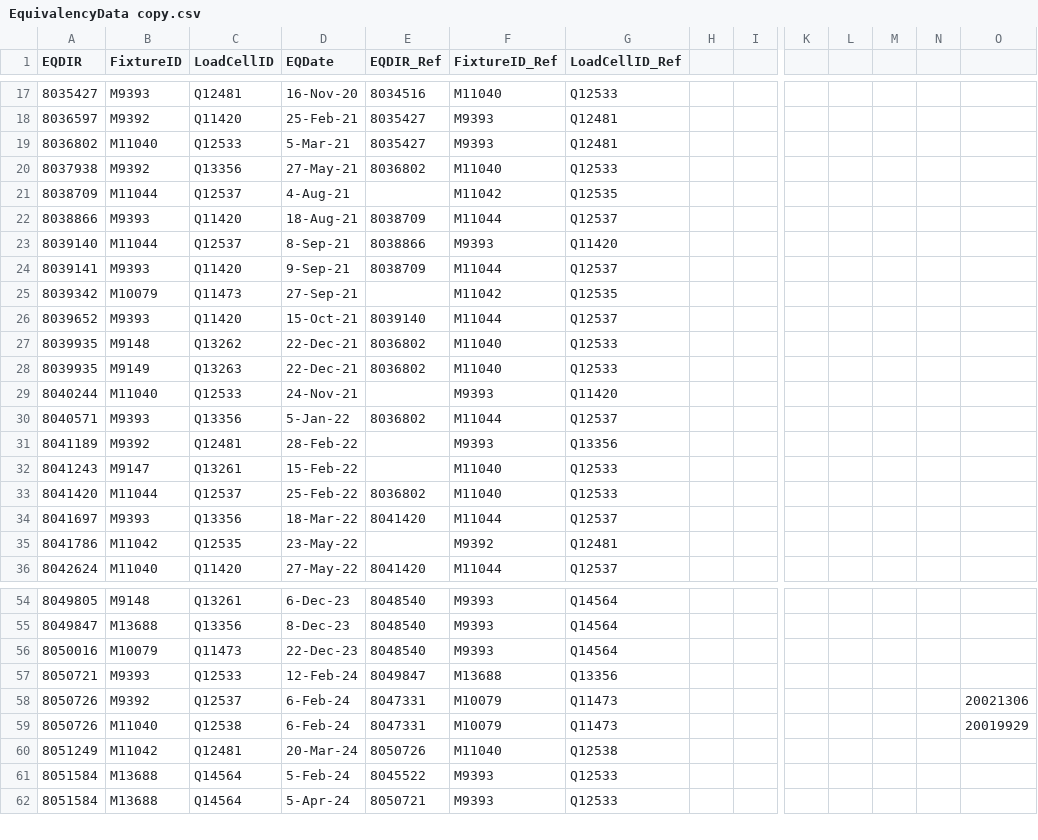
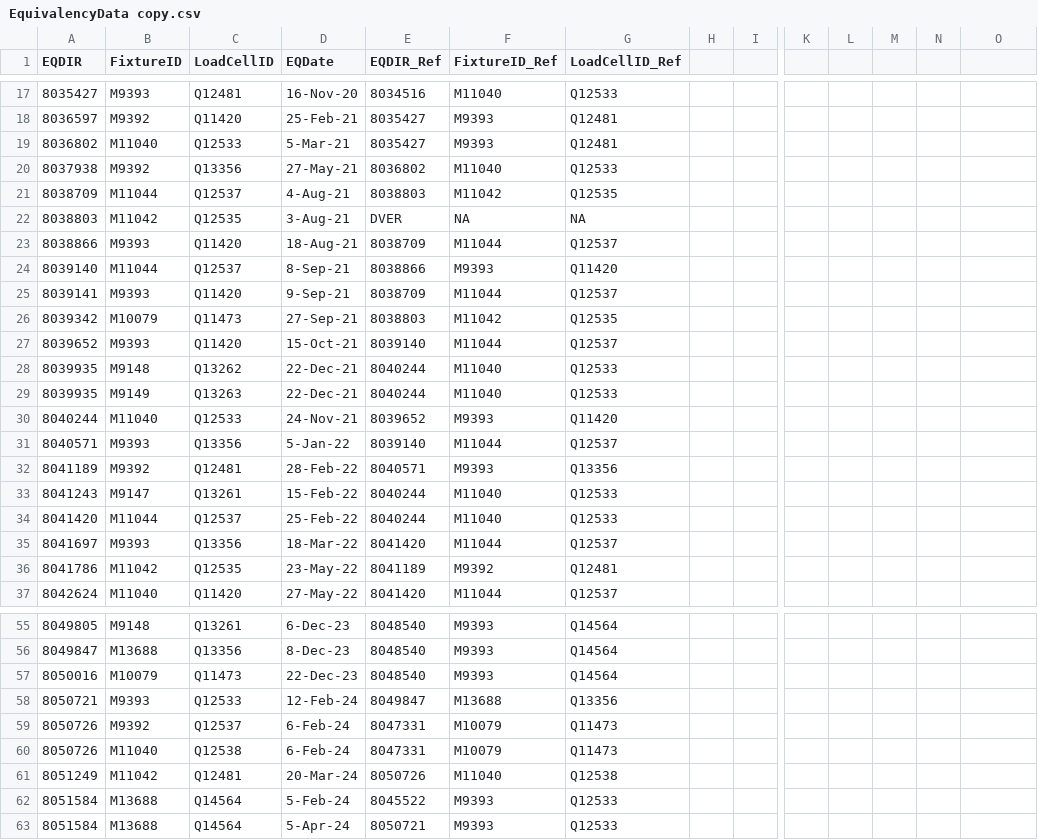
Before and after one commit to patrickruiz1/JFF-EQ-Tracker, a CSV file: resources/data/EquivalencyData copy.csv, drawn as a sheet; only a part is shown, gaps mark what is left out; addresses are those after the commit; rows hold the shown columns only; the diff names each change by its address in the sheet, - before the commit and + after, or states it on an @@ line.

Commit message:
more eq data

```diff
--- a/resources/data/EquivalencyData copy.csv
+++ b/resources/data/EquivalencyData copy.csv
-E21 (EQDIR_Ref): (empty)
+E21 (EQDIR_Ref): 8038803
+row 22: 8038803 | M11042 | Q12535 | 3-Aug-21 | DVER | NA | NA
-E26 (EQDIR_Ref): (empty)
+E26 (EQDIR_Ref): 8038803
-E28:E29 (EQDIR_Ref): 8036802
+E28:E29 (EQDIR_Ref): 8040244
-E30 (EQDIR_Ref): (empty)
+E30 (EQDIR_Ref): 8039652
-E31 (EQDIR_Ref): 8036802
+E31 (EQDIR_Ref): 8039140
-E32 (EQDIR_Ref): (empty)
+E32 (EQDIR_Ref): 8040571
-E33 (EQDIR_Ref): (empty)
+E33 (EQDIR_Ref): 8040244
-E34 (EQDIR_Ref): 8036802
+E34 (EQDIR_Ref): 8040244
-E36 (EQDIR_Ref): (empty)
+E36 (EQDIR_Ref): 8041189
-O59: 20021306
+O59: (empty)
-O60: 20019929
+O60: (empty)
```
